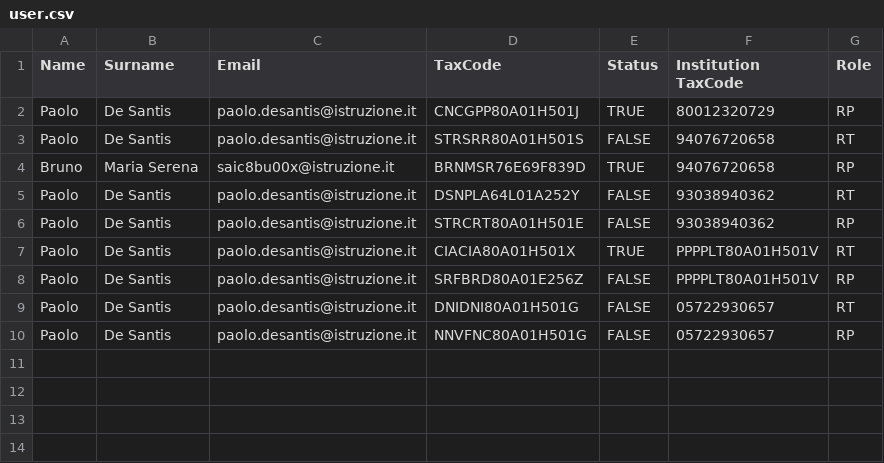
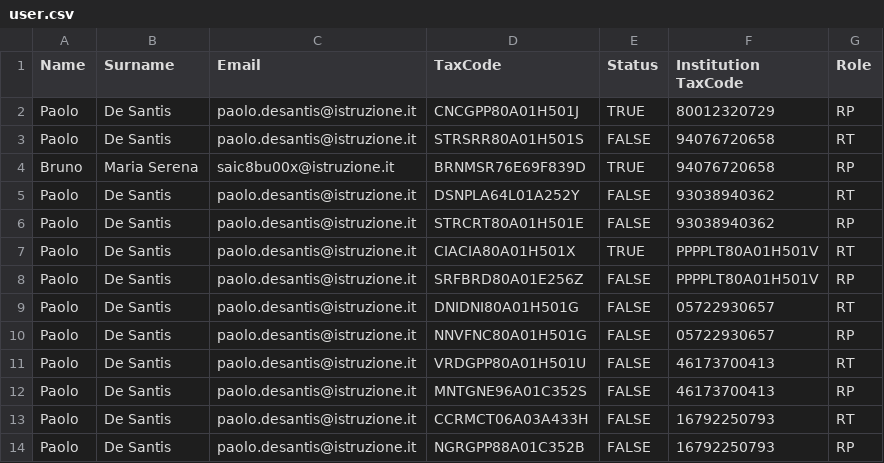
Before and after one commit to pagopa/selfcare-pagopa-ingestion, a CSV file: app/src/main/resources/csv/user.csv, drawn as a sheet.

```diff
--- a/app/src/main/resources/csv/user.csv
+++ b/app/src/main/resources/csv/user.csv
@@ -10 +10,5 @@ Paolo;De Santis;paolo.desantis@istruzione.it;DNIDNI80A01H501G;FALSE;05722930657;
 Paolo;De Santis;paolo.desantis@istruzione.it;NNVFNC80A01H501G;FALSE;05722930657;RP
+Paolo;De Santis;paolo.desantis@istruzione.it;VRDGPP80A01H501U;FALSE;46173700413;RT
+Paolo;De Santis;paolo.desantis@istruzione.it;MNTGNE96A01C352S;FALSE;46173700413;RP
+Paolo;De Santis;paolo.desantis@istruzione.it;CCRMCT06A03A433H;FALSE;16792250793;RT
+Paolo;De Santis;paolo.desantis@istruzione.it;NGRGPP88A01C352B;FALSE;16792250793;RP
```
Also changed, not shown: 54 other files.
